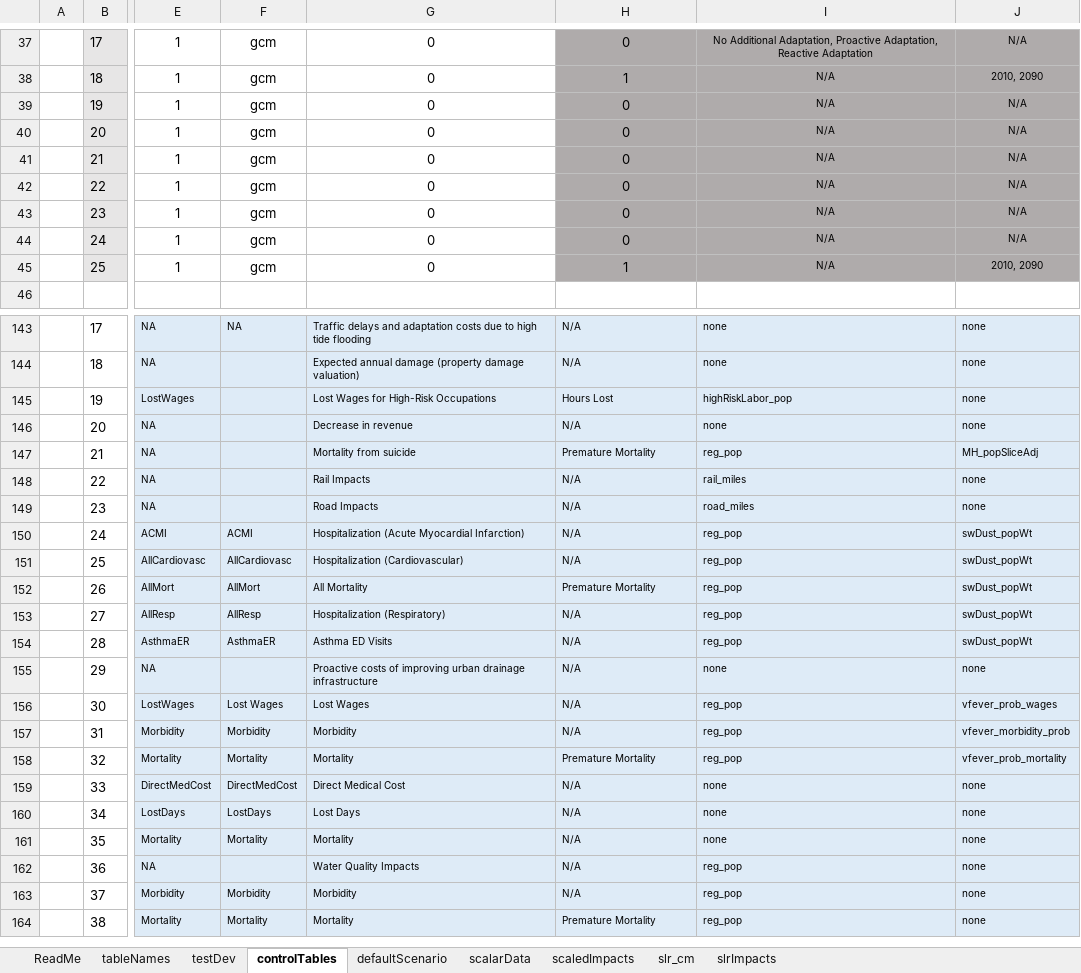
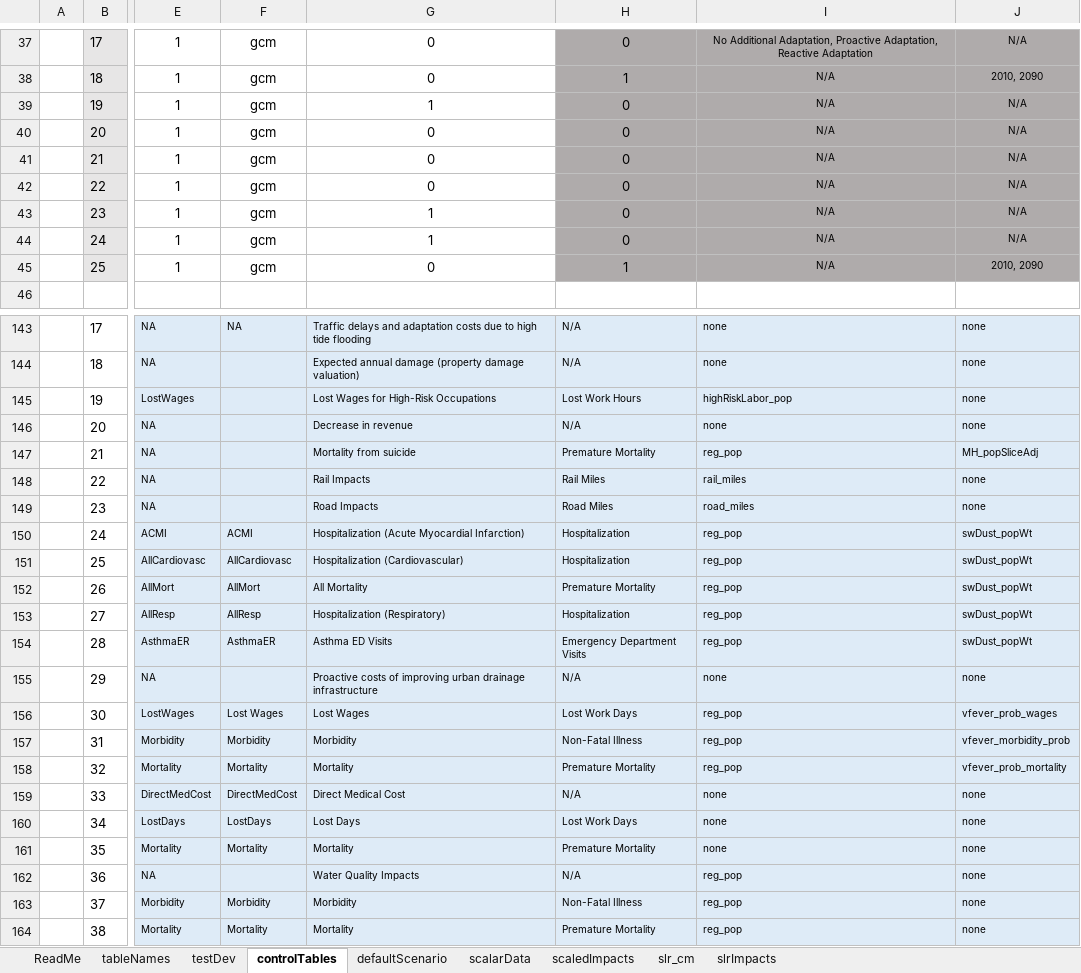
Before and after one commit to USEPA/FrEDI_Data, an Excel workbook: inst/extdata/FrEDI_config.xlsx, sheet controlTables, drawn as a sheet; only a part is shown, gaps mark what is left out; values as stored, in another font and other column widths than the file's, no borders; conditional formats and table styles not drawn; the diff covers the shown part only; the diff names each change by its address in the sheet, - before the commit and + after, or states it on an @@ line.

Commit message:
Update FrEDI_config.xlsx
Updated control table with new state-level sectors. Updated physicalmeasure label

```diff
--- a/inst/extdata/FrEDI_config.xlsx (sheet controlTables)
+++ b/inst/extdata/FrEDI_config.xlsx (sheet controlTables)
-G39: 0
+G39: 1
-G43:G44: 0
+G43:G44: 1
-H145: Hours Lost
+H145: Lost Work Hours
-H148: N/A
+H148: Rail Miles
-H149: N/A
+H149: Road Miles
-H150:H151: N/A
+H150:H151: Hospitalization
-H153: N/A
+H153: Hospitalization
-H154: N/A
+H154: Emergency Department Visits
-H156: N/A
+H156: Lost Work Days
-H157: N/A
+H157: Non-Fatal Illness
-H160: N/A
+H160: Lost Work Days
-H161: N/A
+H161: Premature Mortality
-H163: N/A
+H163: Non-Fatal Illness
```
Also changed, not shown: 4 edited cells elsewhere in this sheet.
